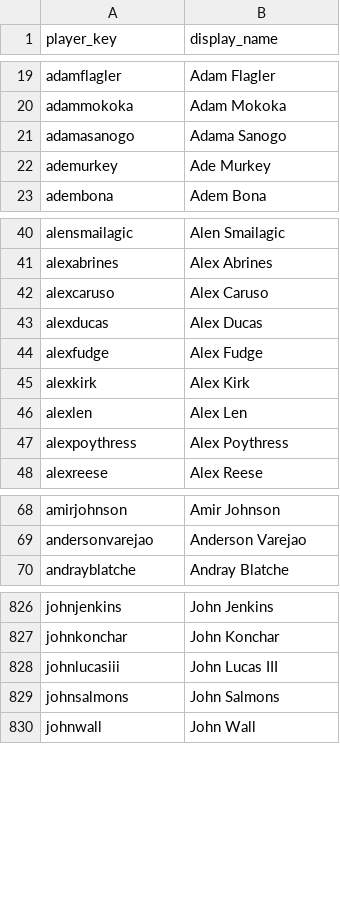
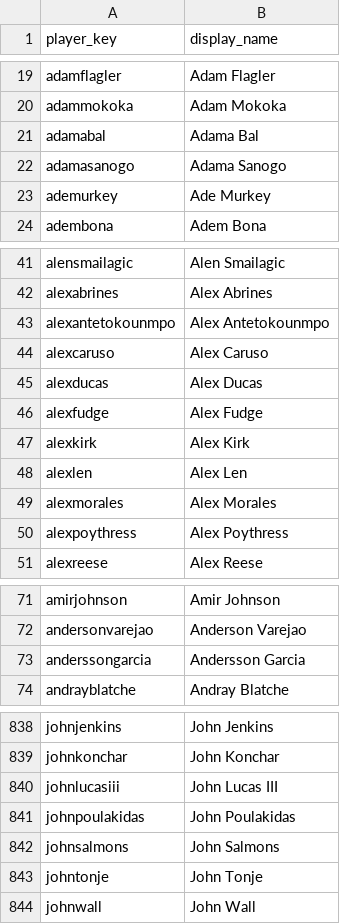
Before and after one commit to BUCKETS-NBA-stats/BUCKETS-website, a CSV file: mappings/players.csv, drawn as a sheet; only a part is shown, gaps mark what is left out; the diff covers the shown part only.

```diff
--- a/mappings/players.csv
+++ b/mappings/players.csv
@@ -20,2 +20,3 @@ adamflagler,Adam Flagler
 adammokoka,Adam Mokoka
+adamabal,Adama Bal
 adamasanogo,Adama Sanogo
@@ -41,2 +42,3 @@ alensmailagic,Alen Smailagic
 alexabrines,Alex Abrines
+alexantetokounmpo,Alex Antetokounmpo
 alexcaruso,Alex Caruso
@@ -46,2 +48,3 @@ alexkirk,Alex Kirk
 alexlen,Alex Len
+alexmorales,Alex Morales
 alexpoythress,Alex Poythress
@@ -69,2 +72,3 @@ amirjohnson,Amir Johnson
 andersonvarejao,Anderson Varejao
+anderssongarcia,Andersson Garcia
 andrayblatche,Andray Blatche
@@ -828,3 +840,5 @@ johnkonchar,John Konchar
 johnlucasiii,John Lucas III
+johnpoulakidas,John Poulakidas
 johnsalmons,John Salmons
+johntonje,John Tonje
 johnwall,John Wall
```
Also changed, not shown: 18 added rows elsewhere in this file, mappings/name_fixer_inputs/Name Fixer 2025.csv, mappings/name_fixer_inputs/Name Fixer 2026.csv, 33 other files.
